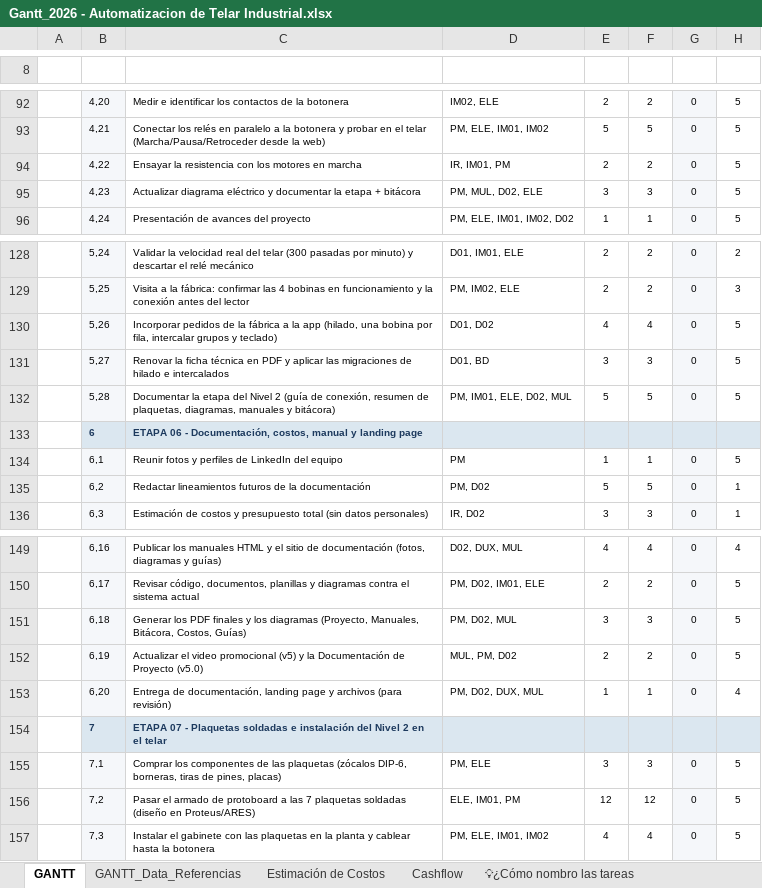
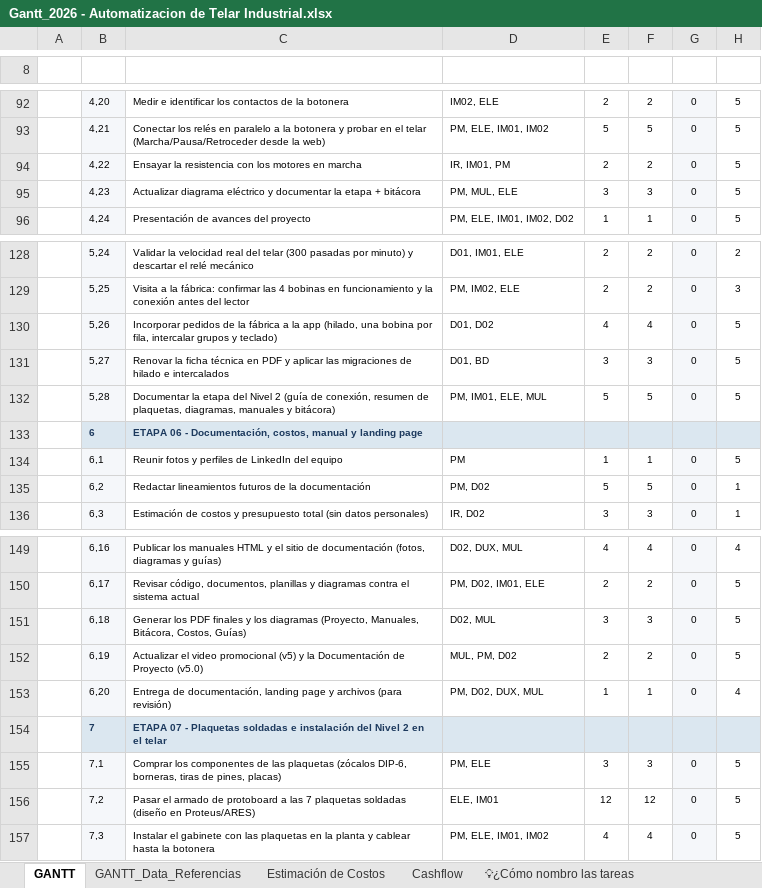
Before and after one commit to manfredojuanignacio08-prog/control_insercion_trama, an Excel workbook: documentacion_proyecto/Gantt_2026 - Automatizacion de Telar Industrial.xlsx, sheet GANTT, drawn as a sheet; only a part is shown, gaps mark what is left out; values as stored, in another font and other column widths than the file's, no borders; charts and pictures and conditional formats not drawn; the diff covers the shown part only; the diff names each change by its address in the sheet, - before the commit and + after, or states it on an @@ line.

```diff
--- a/documentacion_proyecto/Gantt_2026 - Automatizacion de Telar Industrial.xlsx (sheet GANTT)
+++ b/documentacion_proyecto/Gantt_2026 - Automatizacion de Telar Industrial.xlsx (sheet GANTT)
-D95: PM, MUL, D02, ELE
+D95: PM, MUL, ELE
-D132: PM, IM01, ELE, D02, MUL
+D132: PM, IM01, ELE, MUL
-D151: PM, D02, MUL
+D151: D02, MUL
-D156: ELE, IM01, PM
+D156: ELE, IM01
```
Also changed, not shown: 9 edited cells elsewhere in this sheet, sheet GANTT_Data_Referencias, sheet Estimación de Costos, sheet Cashflow, charts or pictures, 13 other files.
